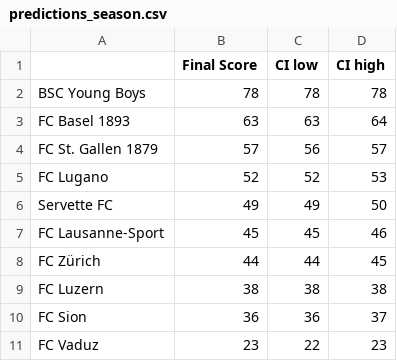
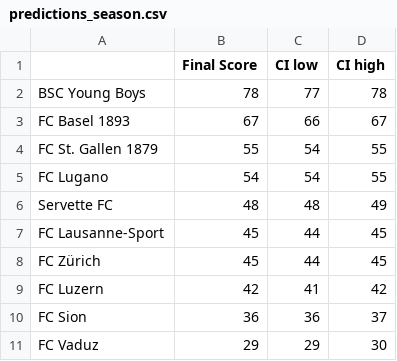
Before and after one commit to awp-finanznachrichten/predictions, a CSV file: Output/predictions_season.csv, drawn as a sheet.

```diff
--- a/Output/predictions_season.csv
+++ b/Output/predictions_season.csv
@@ -1,11 +1,11 @@
 "","Final Score","CI low","CI high"
-"BSC Young Boys",78,78,78
-"FC Basel 1893",63,63,64
-"FC St. Gallen 1879",57,56,57
-"FC Lugano",52,52,53
-"Servette FC",49,49,50
-"FC Lausanne-Sport",45,45,46
-"FC Zürich",44,44,45
-"FC Luzern",38,38,38
+"BSC Young Boys",78,77,78
+"FC Basel 1893",67,66,67
+"FC St. Gallen 1879",55,54,55
+"FC Lugano",54,54,55
+"Servette FC",48,48,49
+"FC Lausanne-Sport",45,44,45
+"FC Zürich",45,44,45
+"FC Luzern",42,41,42
 "FC Sion",36,36,37
-"FC Vaduz",23,22,23
+"FC Vaduz",29,29,30
```
Also changed, not shown: 3 other files.
